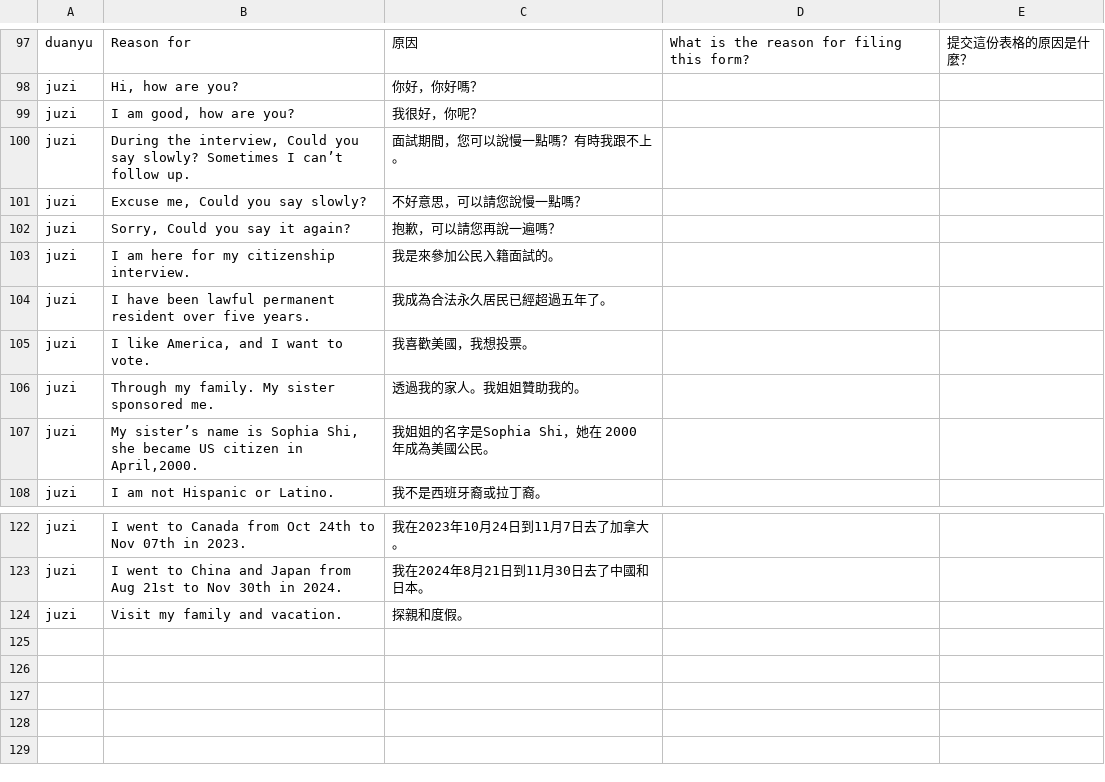
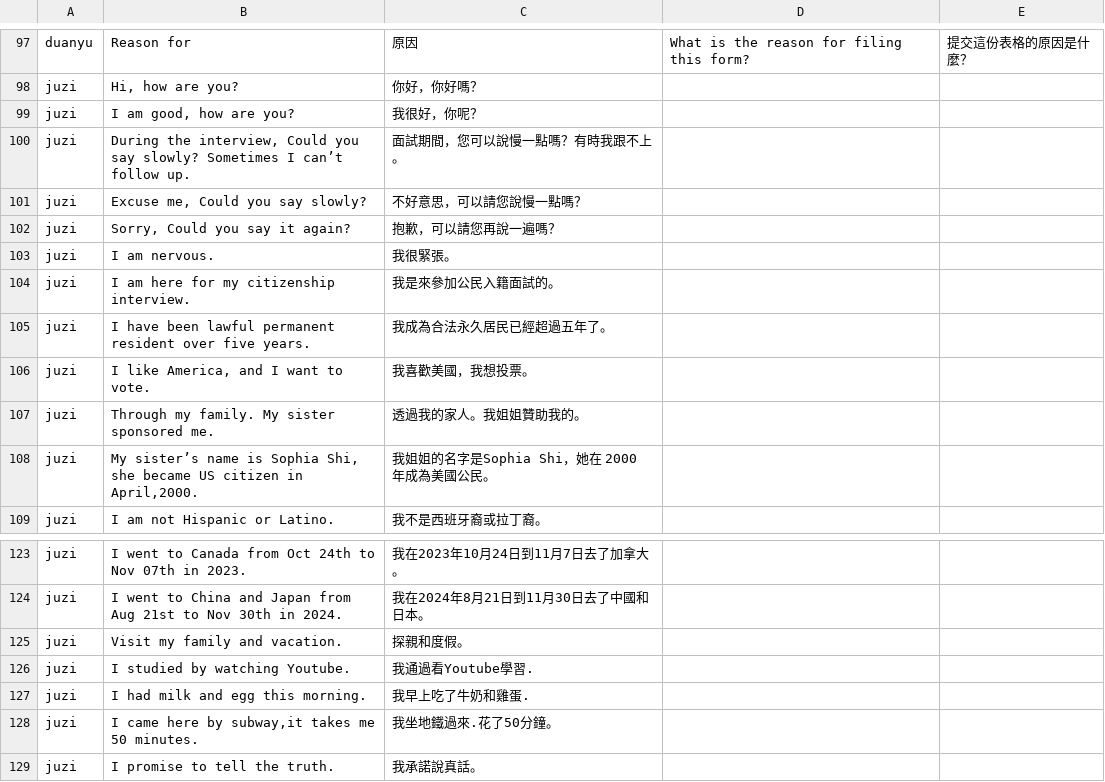
Before and after one commit to designer5525/vocabulary, a CSV file: gendu.csv, drawn as a sheet; only a part is shown, gaps mark what is left out; the diff names each change by its address in the sheet, - before the commit and + after, or states it on an @@ line.

Commit message:
Update gendu.csv

```diff
--- a/gendu.csv
+++ b/gendu.csv
+row 103: juzi | I am nervous. | 我很緊張。
+row 126: juzi | I studied by watching Youtube. | 我通過看Youtube學習.
+row 127: juzi | I had milk and egg this morning. | 我早上吃了牛奶和雞蛋.
+row 128: juzi | I came here by subway,it takes me 50 minutes. | 我坐地鐵過來.花了50分鐘。
+row 129: juzi | I promise to tell the truth. | 我承諾說真話。
```
